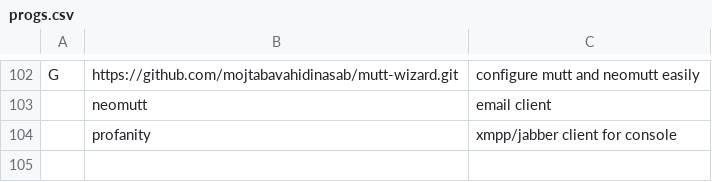
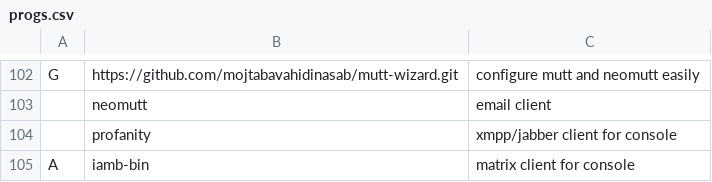
Before and after one commit to mojtabavahidinasab/LARBS, a CSV file: static/progs.csv, drawn as a sheet; only a part is shown, gaps mark what is left out; the diff names each change by its address in the sheet, - before the commit and + after, or states it on an @@ line.

Commit message:
added iamb
iamb is a console based matrix client

```diff
--- a/static/progs.csv
+++ b/static/progs.csv
+row 105: A | iamb-bin | matrix client for console
```
